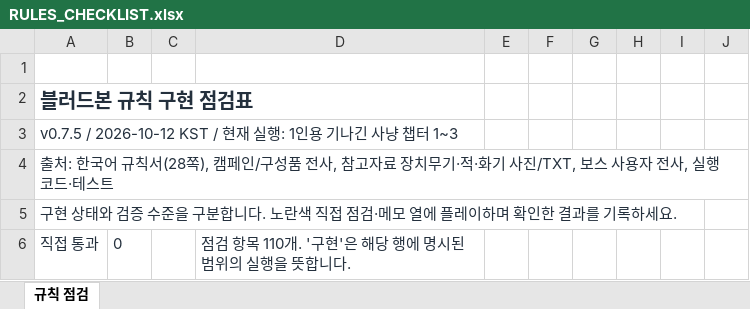
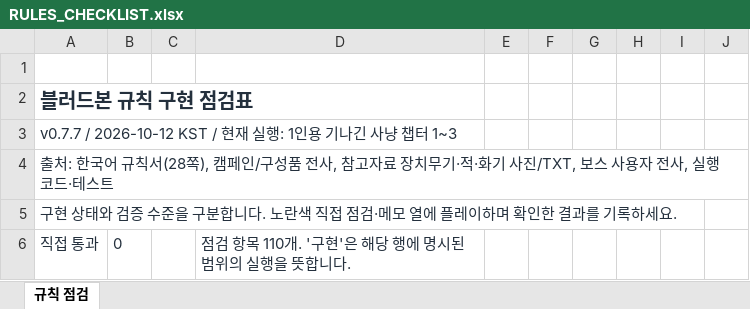
Before and after one commit to dfrpg98-jpg/bloodborne-solo, an Excel workbook: RULES_CHECKLIST.xlsx, sheet 규칙 점검, drawn as a sheet; only a part is shown; values as stored, in another font and other column widths than the file's, no borders; conditional formats and table styles not drawn; the diff covers the shown part only; the diff names each change by its address in the sheet, - before the commit and + after, or states it on an @@ line.

```diff
--- a/RULES_CHECKLIST.xlsx (sheet 규칙 점검)
+++ b/RULES_CHECKLIST.xlsx (sheet 규칙 점검)
-A3: v0.7.5 / 2026-10-12 KST /…
+A3: v0.7.7 / 2026-10-12 KST /…
```
Also changed, not shown: 8 edited cells elsewhere in this sheet, 26 other files.
